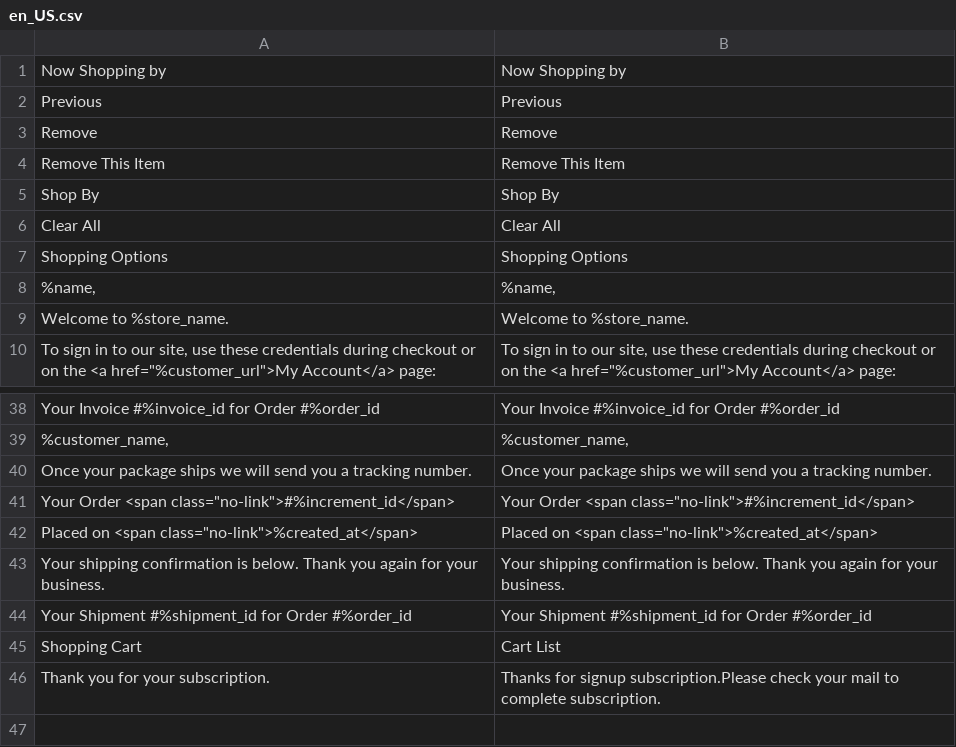
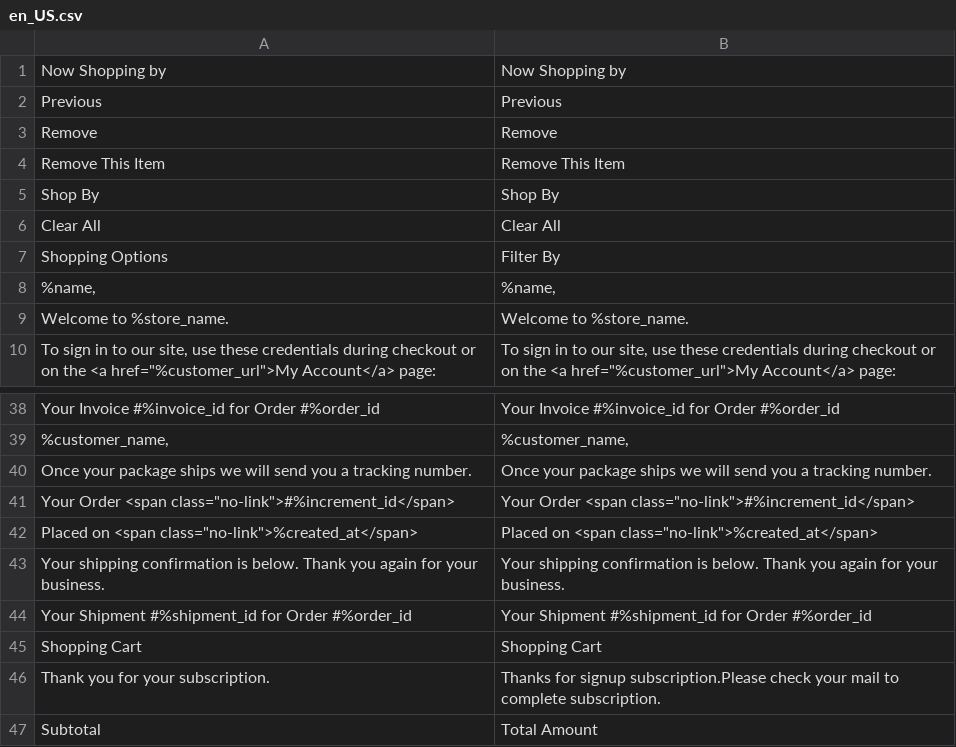
Before and after one commit to SundialBrands/SheaMoisture2.0-Magento2-Theme, a CSV file: i18n/en_US.csv, drawn as a sheet; only a part is shown, gaps mark what is left out.

```diff
--- a/i18n/en_US.csv
+++ b/i18n/en_US.csv
@@ -6,3 +6,3 @@ Shop By,Shop By
 Clear All,Clear All
-Shopping Options,Shopping Options
+Shopping Options,Filter By
 "%name,","%name,"
@@ -44,3 +44,4 @@ Your shipping confirmation is below. Thank you again for your business.,Your shi
 Your Shipment #%shipment_id for Order #%order_id,Your Shipment #%shipment_id for Order #%order_id
-Shopping Cart,Cart List
+Shopping Cart,Shopping Cart
 Thank you for your subscription.,Thanks for signup subscription.Please check your mail to complete subscription.
+Subtotal,Total Amount
```
Also changed, not shown: 12 other files.
